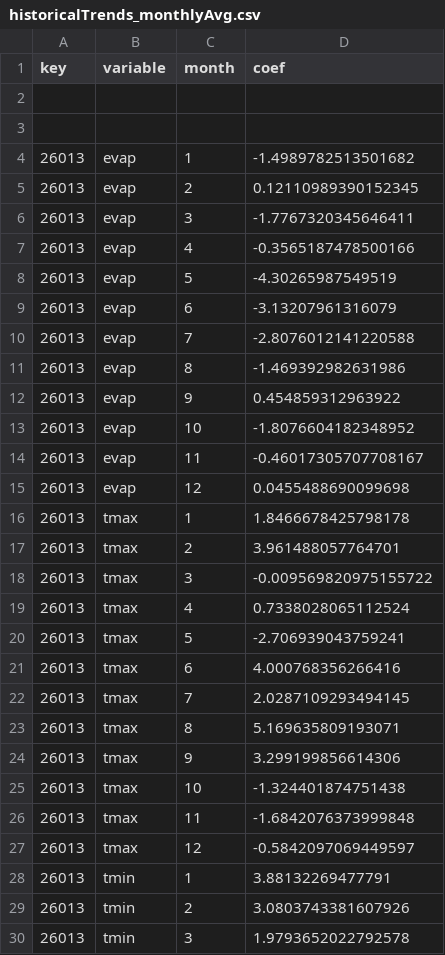
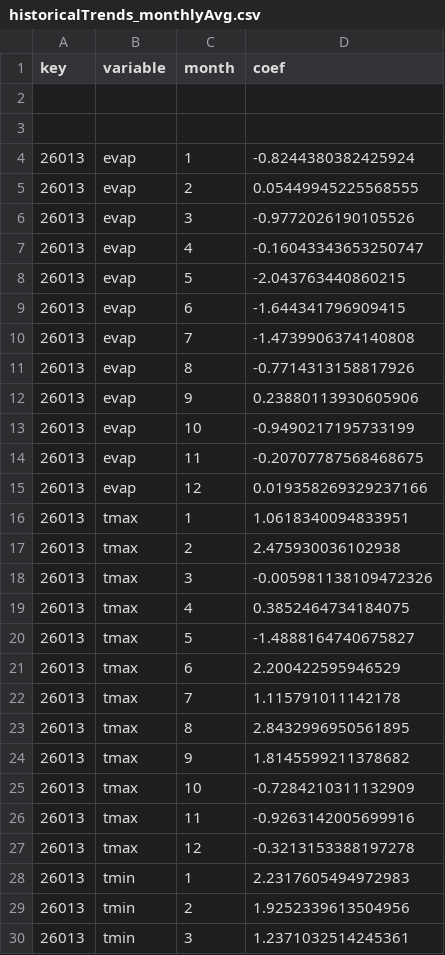
Before and after one commit to david-edu-morales/TAAP_py, a CSV file: data/historicalTrends_monthlyAvg.csv, drawn as a sheet; only a part is shown; the diff covers the shown part only.

Commit message:
Corrected coef by multiplying timespan instead of 40

```diff
--- a/data/historicalTrends_monthlyAvg.csv
+++ b/data/historicalTrends_monthlyAvg.csv
@@ -3,28 +3,28 @@ key,variable,month,coef
 
-26013,evap,1,-1.4989782513501682
-26013,evap,2,0.12110989390152345
-26013,evap,3,-1.7767320345646411
-26013,evap,4,-0.3565187478500166
-26013,evap,5,-4.30265987549519
-26013,evap,6,-3.13207961316079
-26013,evap,7,-2.8076012141220588
-26013,evap,8,-1.469392982631986
-26013,evap,9,0.454859312963922
-26013,evap,10,-1.8076604182348952
-26013,evap,11,-0.46017305707708167
-26013,evap,12,0.0455488690099698
-26013,tmax,1,1.8466678425798178
-26013,tmax,2,3.961488057764701
-26013,tmax,3,-0.009569820975155722
-26013,tmax,4,0.7338028065112524
-26013,tmax,5,-2.706939043759241
-26013,tmax,6,4.000768356266416
-26013,tmax,7,2.0287109293494145
-26013,tmax,8,5.169635809193071
-26013,tmax,9,3.299199856614306
-26013,tmax,10,-1.324401874751438
-26013,tmax,11,-1.6842076373999848
-26013,tmax,12,-0.5842097069449597
-26013,tmin,1,3.88132269477791
-26013,tmin,2,3.0803743381607926
-26013,tmin,3,1.9793652022792578
+26013,evap,1,-0.8244380382425924
+26013,evap,2,0.05449945225568555
+26013,evap,3,-0.9772026190105526
+26013,evap,4,-0.16043343653250747
+26013,evap,5,-2.043763440860215
+26013,evap,6,-1.644341796909415
+26013,evap,7,-1.4739906374140808
+26013,evap,8,-0.7714313158817926
+26013,evap,9,0.23880113930605906
+26013,evap,10,-0.9490217195733199
+26013,evap,11,-0.20707787568468675
+26013,evap,12,0.019358269329237166
+26013,tmax,1,1.0618340094833951
+26013,tmax,2,2.475930036102938
+26013,tmax,3,-0.005981138109472326
+26013,tmax,4,0.3852464734184075
+26013,tmax,5,-1.4888164740675827
+26013,tmax,6,2.200422595946529
+26013,tmax,7,1.115791011142178
+26013,tmax,8,2.8432996950561895
+26013,tmax,9,1.8145599211378682
+26013,tmax,10,-0.7284210311132909
+26013,tmax,11,-0.9263142005699916
+26013,tmax,12,-0.3213153388197278
+26013,tmin,1,2.2317605494972983
+26013,tmin,2,1.9252339613504956
+26013,tmin,3,1.2371032514245361
```
Also changed, not shown: 35 edited cells elsewhere in this file, 28 other files.
